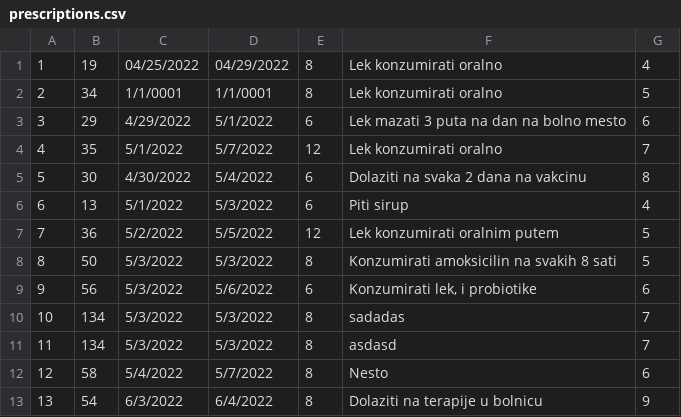
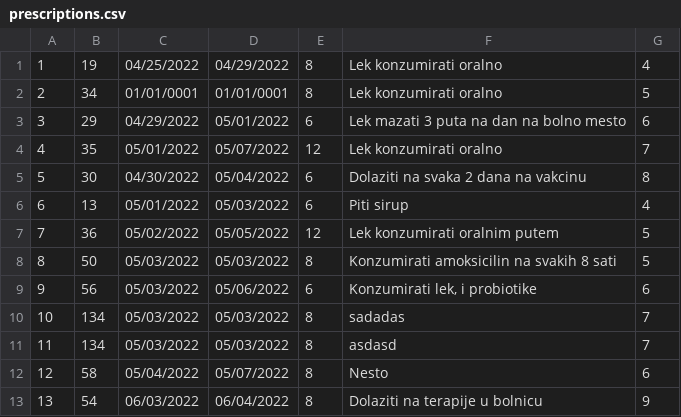
Before and after one commit to Gravarica/SIMS-ZdravoBolnica, a CSV file: Aplikacija/HospitalProject/Resources/Data/prescriptions.csv, drawn as a sheet.

```diff
--- a/Aplikacija/HospitalProject/Resources/Data/prescriptions.csv
+++ b/Aplikacija/HospitalProject/Resources/Data/prescriptions.csv
@@ -1,13 +1,13 @@
 1|19|04/25/2022|04/29/2022|8|Lek konzumirati oralno|4
-2|34|1/1/0001|1/1/0001|8|Lek konzumirati oralno|5
-3|29|4/29/2022|5/1/2022|6|Lek mazati 3 puta na dan na bolno mesto|6
-4|35|5/1/2022|5/7/2022|12|Lek konzumirati oralno|7
-5|30|4/30/2022|5/4/2022|6|Dolaziti na svaka 2 dana na vakcinu|8
-6|13|5/1/2022|5/3/2022|6|Piti sirup|4
-7|36|5/2/2022|5/5/2022|12|Lek konzumirati oralnim putem|5
-8|50|5/3/2022|5/3/2022|8|Konzumirati amoksicilin na svakih 8 sati|5
-9|56|5/3/2022|5/6/2022|6|Konzumirati lek, i probiotike|6
-10|134|5/3/2022|5/3/2022|8|sadadas|7
-11|134|5/3/2022|5/3/2022|8|asdasd|7
-12|58|5/4/2022|5/7/2022|8|Nesto|6
-13|54|6/3/2022|6/4/2022|8|Dolaziti na terapije u bolnicu|9
+2|34|01/01/0001|01/01/0001|8|Lek konzumirati oralno|5
+3|29|04/29/2022|05/01/2022|6|Lek mazati 3 puta na dan na bolno mesto|6
+4|35|05/01/2022|05/07/2022|12|Lek konzumirati oralno|7
+5|30|04/30/2022|05/04/2022|6|Dolaziti na svaka 2 dana na vakcinu|8
+6|13|05/01/2022|05/03/2022|6|Piti sirup|4
+7|36|05/02/2022|05/05/2022|12|Lek konzumirati oralnim putem|5
+8|50|05/03/2022|05/03/2022|8|Konzumirati amoksicilin na svakih 8 sati|5
+9|56|05/03/2022|05/06/2022|6|Konzumirati lek, i probiotike|6
+10|134|05/03/2022|05/03/2022|8|sadadas|7
+11|134|05/03/2022|05/03/2022|8|asdasd|7
+12|58|05/04/2022|05/07/2022|8|Nesto|6
+13|54|06/03/2022|06/04/2022|8|Dolaziti na terapije u bolnicu|9
```
Also changed, not shown: 12 other files.
